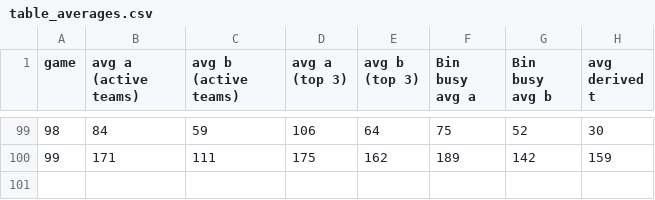
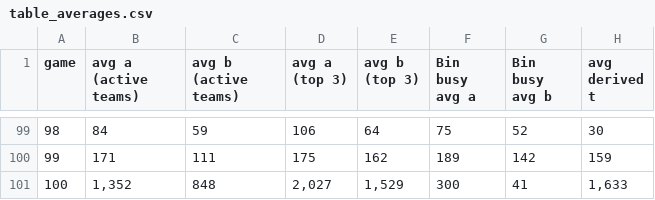
Before and after one commit to eixfachZabii/WireClaim, a CSV file: case_analysis/data/table_averages.csv, drawn as a sheet; only a part is shown, gaps mark what is left out.

```diff
--- a/case_analysis/data/table_averages.csv
+++ b/case_analysis/data/table_averages.csv
@@ -100 +100,2 @@ game,avg a (active teams),avg b (active teams),avg a (top 3),avg b (top 3),Bin b
 99,171,111,175,162,189,142,159
+100,"1,352",848,"2,027","1,529",300,41,"1,633"
```
Also changed, not shown: case_analysis/data/balance.csv, case_analysis/data/binbusy_money.csv, 36 other files.
